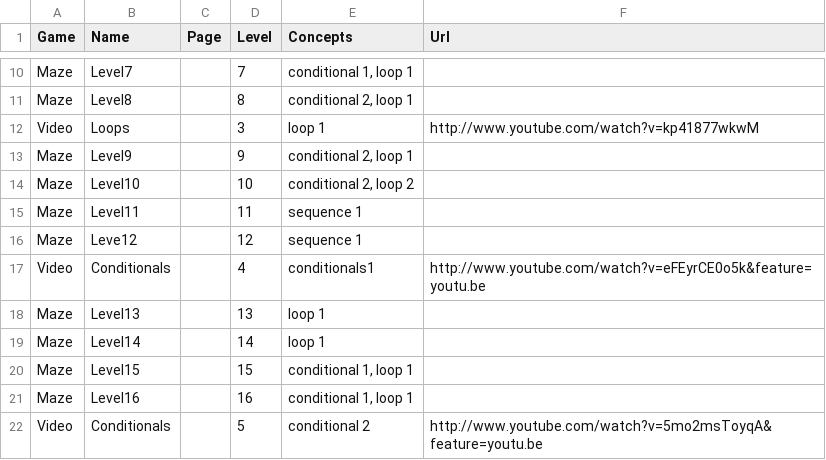
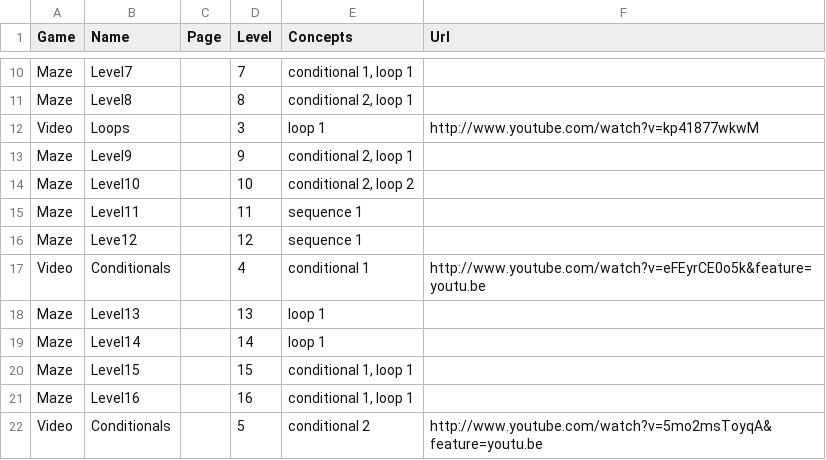
Before and after one commit to tobyk100/dashboard, a CSV file: config/hoc_script.csv, drawn as a sheet; only a part is shown, gaps mark what is left out.

Commit message:
fix typo in concepts column

```diff
--- a/config/hoc_script.csv
+++ b/config/hoc_script.csv
@@ -16,3 +16,3 @@ Maze	Level11		11	sequence 1
 Maze	Leve12		12	sequence 1	
-Video	Conditionals		4	conditionals1	http://www.youtube.com/watch?v=eFEyrCE0o5k&feature=youtu.be
+Video	Conditionals		4	conditional 1	http://www.youtube.com/watch?v=eFEyrCE0o5k&feature=youtu.be
 Maze	Level13		13	loop 1	
```
Also changed, not shown: config/script.csv.
